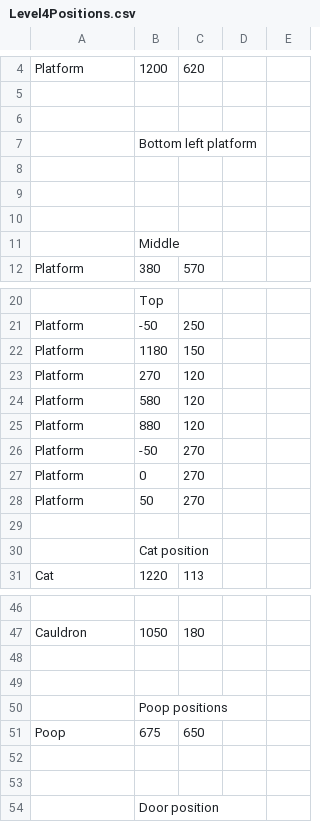
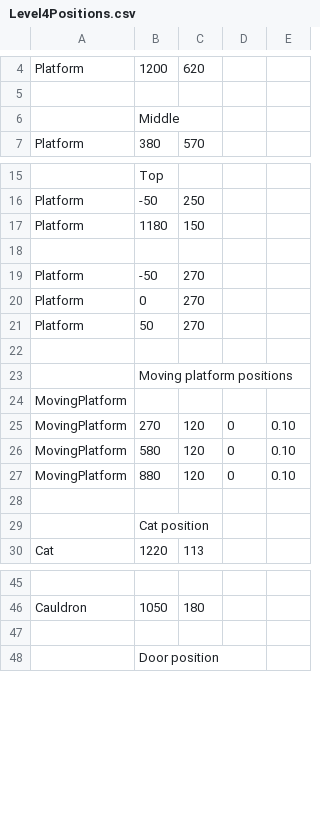
Before and after one commit to GaryMulhall/WitchWay, a CSV file: WitchWay/Levels/Level4Positions.csv, drawn as a sheet; only a part is shown, gaps mark what is left out; removed rows and columns are numbered as before the commit, all else as after; the diff covers the shown part only; the diff names each change by its address in the sheet, - before the commit and + after, or states it on an @@ line.

```diff
--- a/WitchWay/Levels/Level4Positions.csv
+++ b/WitchWay/Levels/Level4Positions.csv
-row 6: (empty)
-row 7:  | Bottom left platform
-row 8: (empty)
-row 9: (empty)
-row 10: (empty)
-row 18: Platform | 270 | 120
+row 18: (empty)
-row 24: Platform | 580 | 120
-row 25: Platform | 880 | 120
+row 22: (empty)
+row 23:  | Moving platform positions
+row 24: MovingPlatform
+row 25: MovingPlatform | 270 | 120 | 0 | 0.10
+row 26: MovingPlatform | 580 | 120 | 0 | 0.10
+row 27: MovingPlatform | 880 | 120 | 0 | 0.10
-row 48: (empty)
-row 49: (empty)
-row 50:  | Poop positions
-row 51: Poop | 675 | 650
-row 52: (empty)
```
Also changed, not shown: 1 edited cell elsewhere in this file, WitchWay/Levels/Level1Positions.csv, 9 other files.
